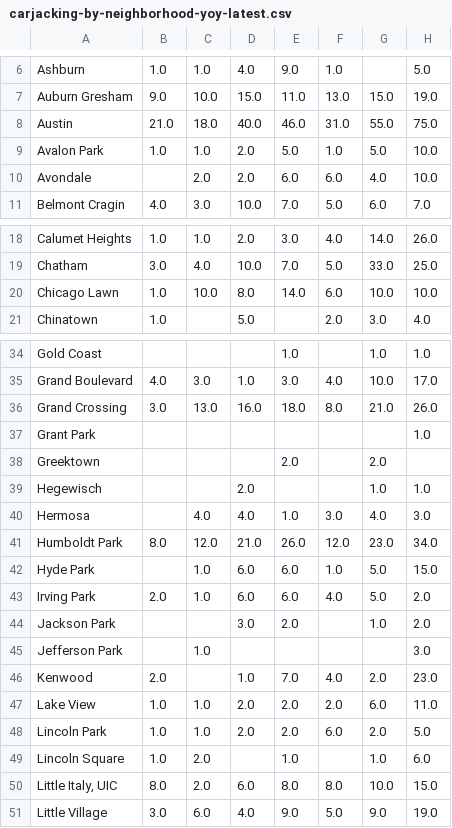
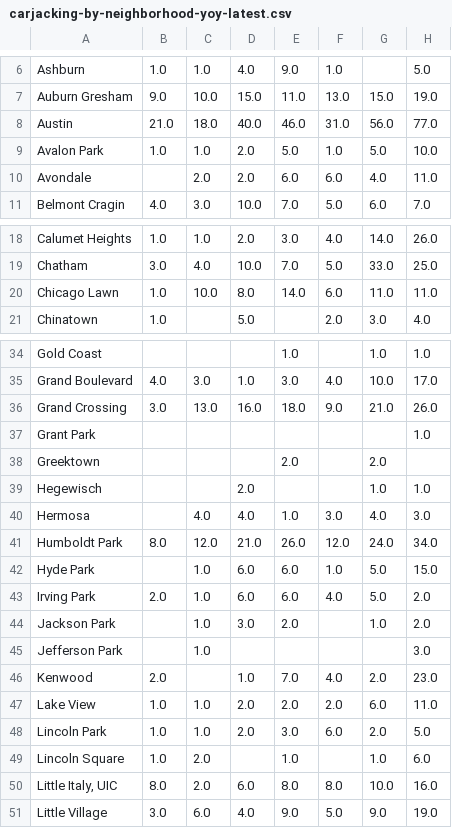
Before and after one commit to cbschicago/chicago-carjacking-tracker, a CSV file: output/dw-tables/carjacking-by-neighborhood-yoy-latest.csv, drawn as a sheet; only a part is shown, gaps mark what is left out; the diff covers the shown part only.

```diff
--- a/output/dw-tables/carjacking-by-neighborhood-yoy-latest.csv
+++ b/output/dw-tables/carjacking-by-neighborhood-yoy-latest.csv
@@ -7,5 +7,5 @@ Ashburn,1.0,1.0,4.0,9.0,1.0,,5.0
 Auburn Gresham,9.0,10.0,15.0,11.0,13.0,15.0,19.0
-Austin,21.0,18.0,40.0,46.0,31.0,55.0,75.0
+Austin,21.0,18.0,40.0,46.0,31.0,56.0,77.0
 Avalon Park,1.0,1.0,2.0,5.0,1.0,5.0,10.0
-Avondale,,2.0,2.0,6.0,6.0,4.0,10.0
+Avondale,,2.0,2.0,6.0,6.0,4.0,11.0
 Belmont Cragin,4.0,3.0,10.0,7.0,5.0,6.0,7.0
@@ -19,3 +19,3 @@ Calumet Heights,1.0,1.0,2.0,3.0,4.0,14.0,26.0
 Chatham,3.0,4.0,10.0,7.0,5.0,33.0,25.0
-Chicago Lawn,1.0,10.0,8.0,14.0,6.0,10.0,10.0
+Chicago Lawn,1.0,10.0,8.0,14.0,6.0,11.0,11.0
 Chinatown,1.0,,5.0,,2.0,3.0,4.0
@@ -35,3 +35,3 @@ Gold Coast,,,,1.0,,1.0,1.0
 Grand Boulevard,4.0,3.0,1.0,3.0,4.0,10.0,17.0
-Grand Crossing,3.0,13.0,16.0,18.0,8.0,21.0,26.0
+Grand Crossing,3.0,13.0,16.0,18.0,9.0,21.0,26.0
 Grant Park,,,,,,,1.0
@@ -40,6 +40,6 @@ Hegewisch,,,2.0,,,1.0,1.0
 Hermosa,,4.0,4.0,1.0,3.0,4.0,3.0
-Humboldt Park,8.0,12.0,21.0,26.0,12.0,23.0,34.0
+Humboldt Park,8.0,12.0,21.0,26.0,12.0,24.0,34.0
 Hyde Park,,1.0,6.0,6.0,1.0,5.0,15.0
 Irving Park,2.0,1.0,6.0,6.0,4.0,5.0,2.0
-Jackson Park,,,3.0,2.0,,1.0,2.0
+Jackson Park,,1.0,3.0,2.0,,1.0,2.0
 Jefferson Park,,1.0,,,,,3.0
@@ -47,5 +47,5 @@ Kenwood,2.0,,1.0,7.0,4.0,2.0,23.0
 Lake View,1.0,1.0,2.0,2.0,2.0,6.0,11.0
-Lincoln Park,1.0,1.0,2.0,2.0,6.0,2.0,5.0
+Lincoln Park,1.0,1.0,2.0,3.0,6.0,2.0,5.0
 Lincoln Square,1.0,2.0,,1.0,,1.0,6.0
-"Little Italy, UIC",8.0,2.0,6.0,8.0,8.0,10.0,15.0
+"Little Italy, UIC",8.0,2.0,6.0,8.0,8.0,10.0,16.0
 Little Village,3.0,6.0,4.0,9.0,5.0,9.0,19.0
```
Also changed, not shown: 8 edited cells elsewhere in this file, output/dw-tables/carjacking-by-month-latest.csv, output/dw-tables/carjacking-by-month-yoy-latest.csv, 4 other files.
